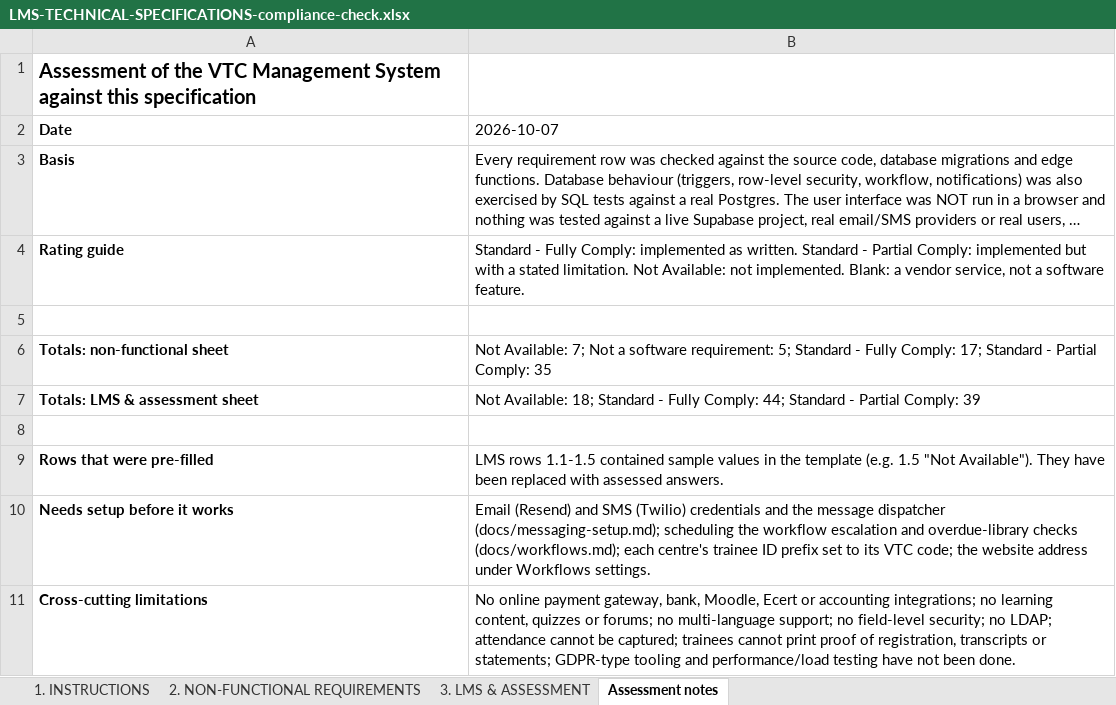
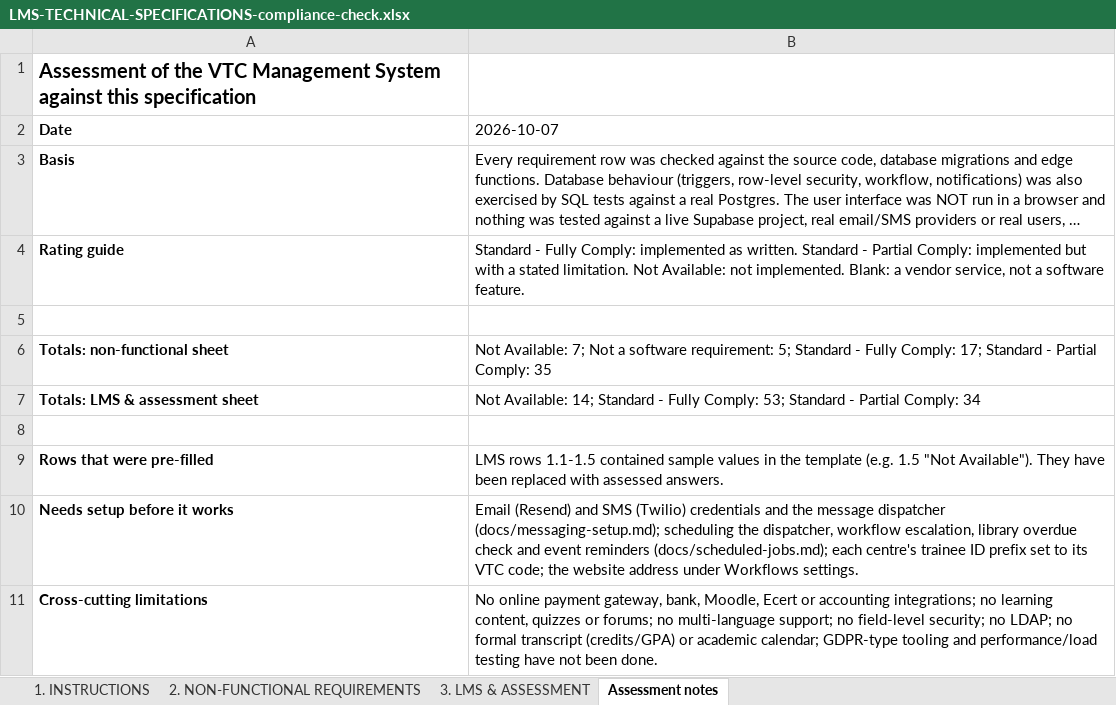
Before and after one commit to bsnalisa/vtc-management-system, an Excel workbook: docs/LMS-TECHNICAL-SPECIFICATIONS-compliance-check.xlsx, sheet Assessment notes, drawn as a sheet; long unchanged cells end in …; values as stored, in another font and other column widths than the file's, no borders; the diff names each change by its address in the sheet, - before the commit and + after, or states it on an @@ line.

```diff
--- a/docs/LMS-TECHNICAL-SPECIFICATIONS-compliance-check.xlsx (sheet Assessment notes)
+++ b/docs/LMS-TECHNICAL-SPECIFICATIONS-compliance-check.xlsx (sheet Assessment notes)
-B7 (2026-10-07): Not Available: 18; Standard - Fully Comply: 44; Standard - Partial Comply: 39
+B7 (2026-10-07): Not Available: 14; Standard - Fully Comply: 53; Standard - Partial Comply: 34
-B10 (2026-10-07): …scheduling the workflow escalation and overdue-library checks (docs/workflows.md); each centre's…
+B10 (2026-10-07): …scheduling the dispatcher, workflow escalation, library overdue check and event reminders (docs/scheduled-jobs.md); each centre's…
-B11 (2026-10-07): …no LDAP; attendance cannot be captured; trainees cannot print proof of registration, transcripts or statements; GDPR-type tooling…
+B11 (2026-10-07): …no LDAP; no formal transcript (credits/GPA) or academic calendar; GDPR-type tooling…
```
Also changed, not shown: sheet 3. LMS & ASSESSMENT, sheet 2. NON-FUNCTIONAL REQUIREMENTS, 27 other files.
